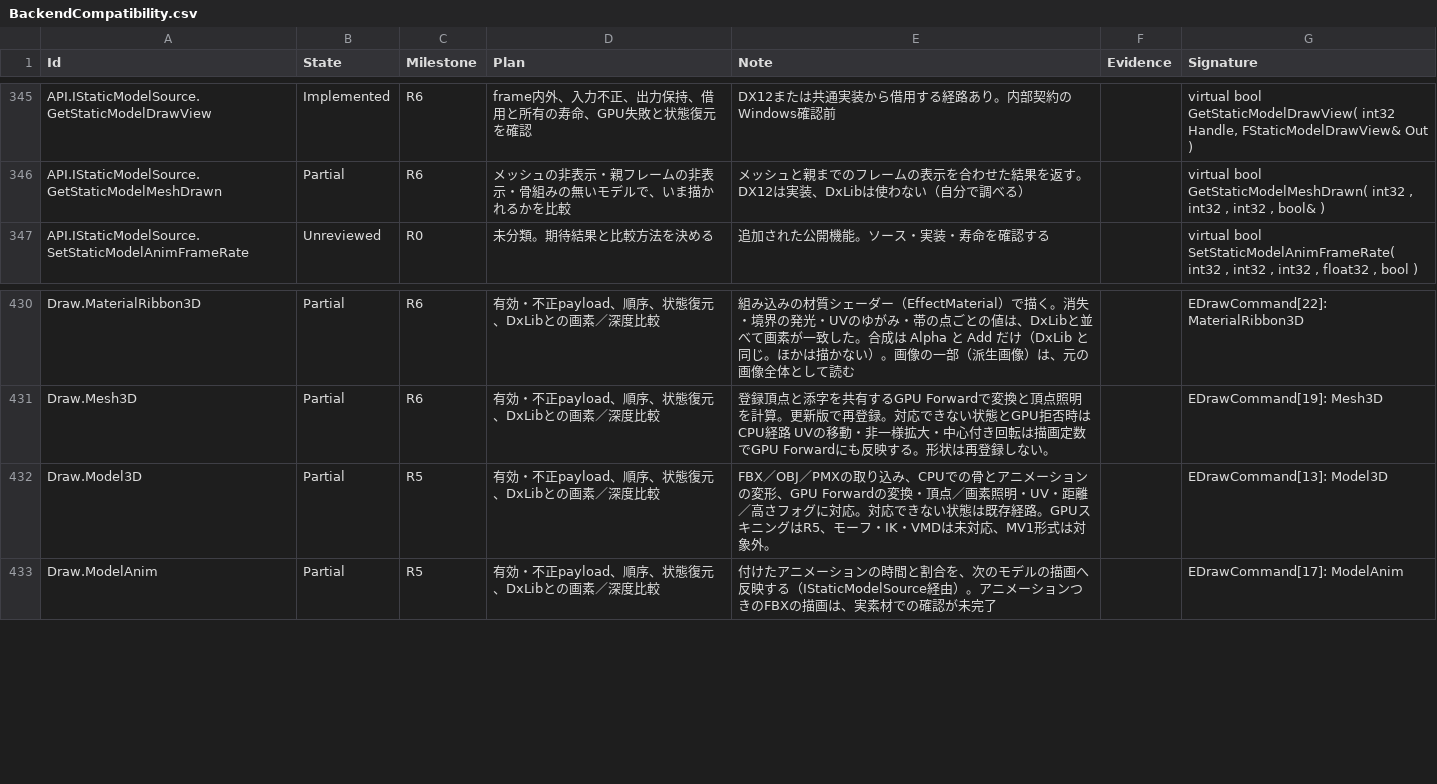
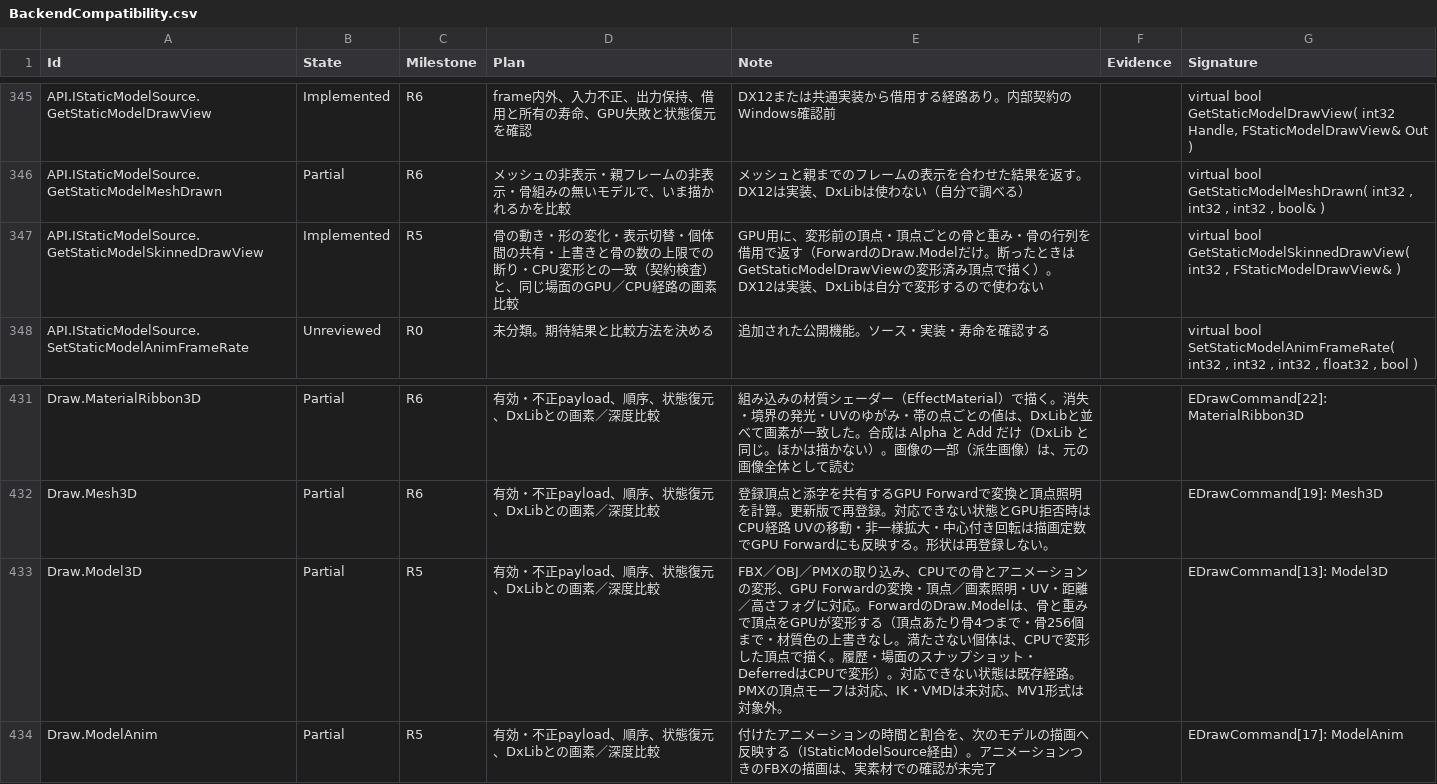
Before and after one commit to mynameisGaku/mazigatiDX, a CSV file: Docs/BackendCompatibility.csv, drawn as a sheet; only a part is shown, gaps mark what is left out.

```diff
--- a/Docs/BackendCompatibility.csv
+++ b/Docs/BackendCompatibility.csv
@@ -346,2 +346,3 @@
 "API.IStaticModelSource.GetStaticModelMeshDrawn","Partial","R6","メッシュの非表示・親フレームの非表示・骨組みの無いモデルで、いま描かれるかを比較","メッシュと親までのフレームの表示を合わせた結果を返す。DX12は実装、DxLibは使わない（自分で調べる）","","virtual bool GetStaticModelMeshDrawn( int32 , int32 , int32 , bool& )"
+"API.IStaticModelSource.GetStaticModelSkinnedDrawView","Implemented","R5","骨の動き・形の変化・表示切替・個体間の共有・上書きと骨の数の上限での断り・CPU変形との一致（契約検査）と、同じ場面のGPU／CPU経路の画素比較","GPU用に、変形前の頂点・頂点ごとの骨と重み・骨の行列を借用で返す（ForwardのDraw.Modelだけ。断ったときはGetStaticModelDrawViewの変形済み頂点で描く）。DX12は実装、DxLibは自分で変形するので使わない","","virtual bool GetStaticModelSkinnedDrawView( int32 , FStaticModelDrawView& )"
 "API.IStaticModelSource.SetStaticModelAnimFrameRate","Unreviewed","R0","未分類。期待結果と比較方法を決める","追加された公開機能。ソース・実装・寿命を確認する","","virtual bool SetStaticModelAnimFrameRate( int32 , int32 , int32 , float32 , bool )"
@@ -431,3 +432,3 @@
 "Draw.Mesh3D","Partial","R6","有効・不正payload、順序、状態復元、DxLibとの画素／深度比較","登録頂点と添字を共有するGPU Forwardで変換と頂点照明を計算。更新版で再登録。対応できない状態とGPU拒否時はCPU経路 UVの移動・非一様拡大・中心付き回転は描画定数でGPU Forwardにも反映する。形状は再登録しない。","","EDrawCommand[19]: Mesh3D"
-"Draw.Model3D","Partial","R5","有効・不正payload、順序、状態復元、DxLibとの画素／深度比較","FBX／OBJ／PMXの取り込み、CPUでの骨とアニメーションの変形、GPU Forwardの変換・頂点／画素照明・UV・距離／高さフォグに対応。対応できない状態は既存経路。GPUスキニングはR5、モーフ・IK・VMDは未対応、MV1形式は対象外。","","EDrawCommand[13]: Model3D"
+"Draw.Model3D","Partial","R5","有効・不正payload、順序、状態復元、DxLibとの画素／深度比較","FBX／OBJ／PMXの取り込み、CPUでの骨とアニメーションの変形、GPU Forwardの変換・頂点／画素照明・UV・距離／高さフォグに対応。ForwardのDraw.Modelは、骨と重みで頂点をGPUが変形する（頂点あたり骨4つまで・骨256個まで・材質色の上書きなし。満たさない個体は、CPUで変形した頂点で描く。履歴・場面のスナップショット・DeferredはCPUで変形）。対応できない状態は既存経路。PMXの頂点モーフは対応、IK・VMDは未対応、MV1形式は対象外。","","EDrawCommand[13]: Model3D"
 "Draw.ModelAnim","Partial","R5","有効・不正payload、順序、状態復元、DxLibとの画素／深度比較","付けたアニメーションの時間と割合を、次のモデルの描画へ反映する（IStaticModelSource経由）。アニメーションつきのFBXの描画は、実素材での確認が未完了","","EDrawCommand[17]: ModelAnim"
```
Also changed, not shown: 3 other files.
